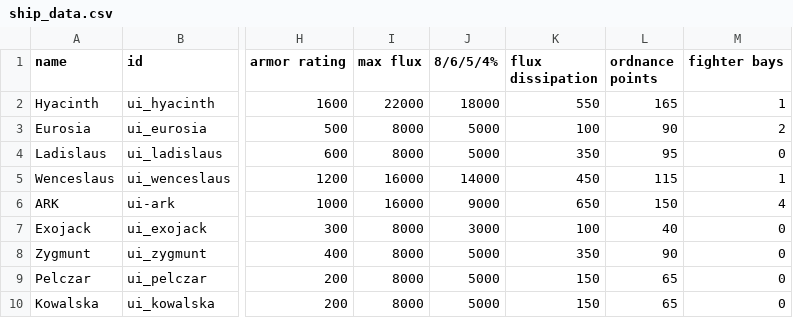
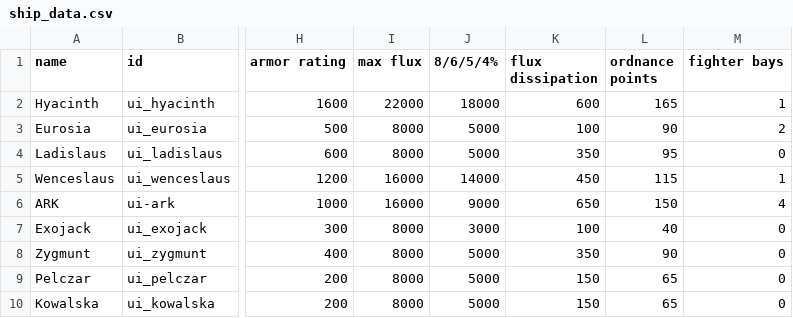
Before and after one commit to MaritimeTech2/Commonwealth-Zimowia-Ivernia, a CSV file: data/hulls/ship_data.csv, drawn as a sheet; only a part is shown, gaps mark what is left out; the diff names each change by its address in the sheet, - before the commit and + after, or states it on an @@ line.

Commit message:
12/15/23/7:26 pm
changed ship stats, added the ballistics core hullmod

```diff
--- a/data/hulls/ship_data.csv
+++ b/data/hulls/ship_data.csv
-K2 (flux dissipation): 550
+K2 (flux dissipation): 600
```
Also changed, not shown: 7 other files.
